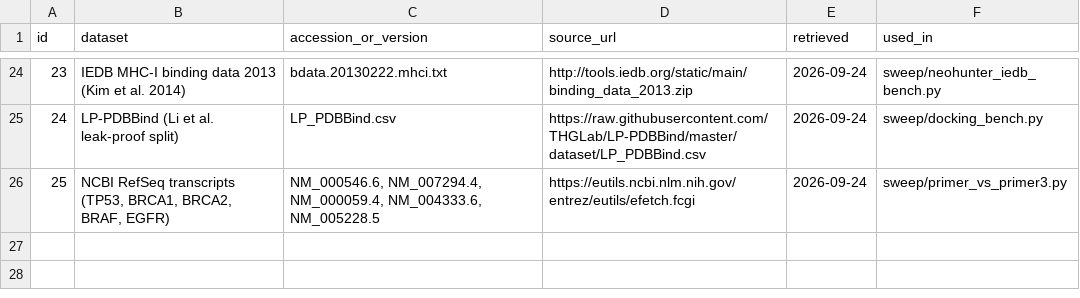
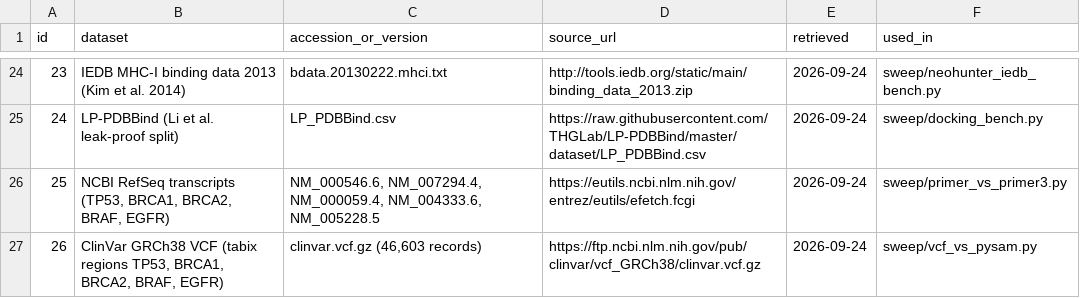
Before and after one commit to uditakankananonononono/mega27-01-sugarcode-realdata-validation, a TSV file: manifests/datasets.tsv, drawn as a sheet; only a part is shown, gaps mark what is left out; the diff names each change by its address in the sheet, - before the commit and + after, or states it on an @@ line.

Commit message:
sweep: VCF parser vs pysam on 46,603 ClinVar records; tools 31

```diff
--- a/manifests/datasets.tsv
+++ b/manifests/datasets.tsv
+row 27: 26 | ClinVar GRCh38 VCF (tabix regions TP53, BRCA1, BRCA2, BRAF, EGFR) | clinvar.vcf.gz (46,603 records) | https://ftp.ncbi.nlm.nih.gov/pub/clinvar/vcf_GRCh38/clinvar.vcf.gz | 2026-09-24 | sweep/vcf_vs_pysam.py
```
Also changed, not shown: manifests/tools.tsv, 5 other files.
